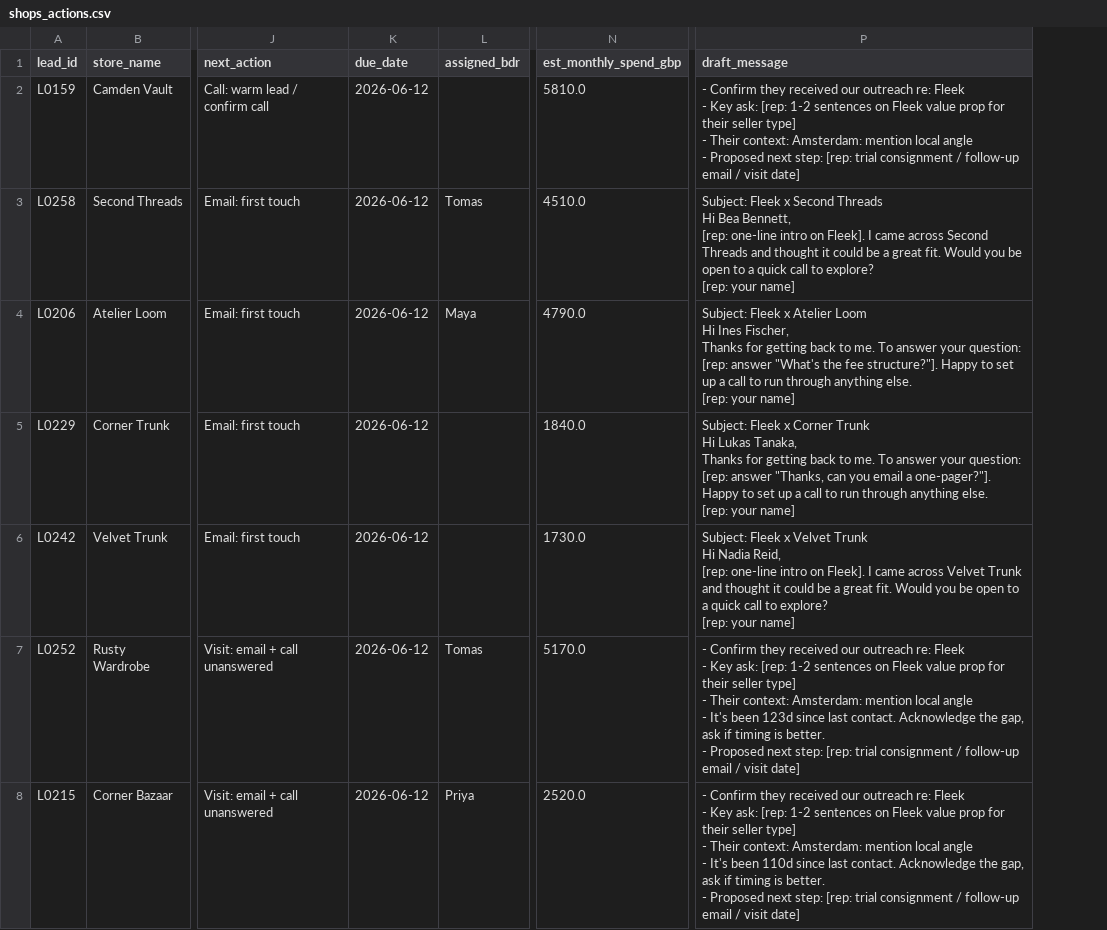
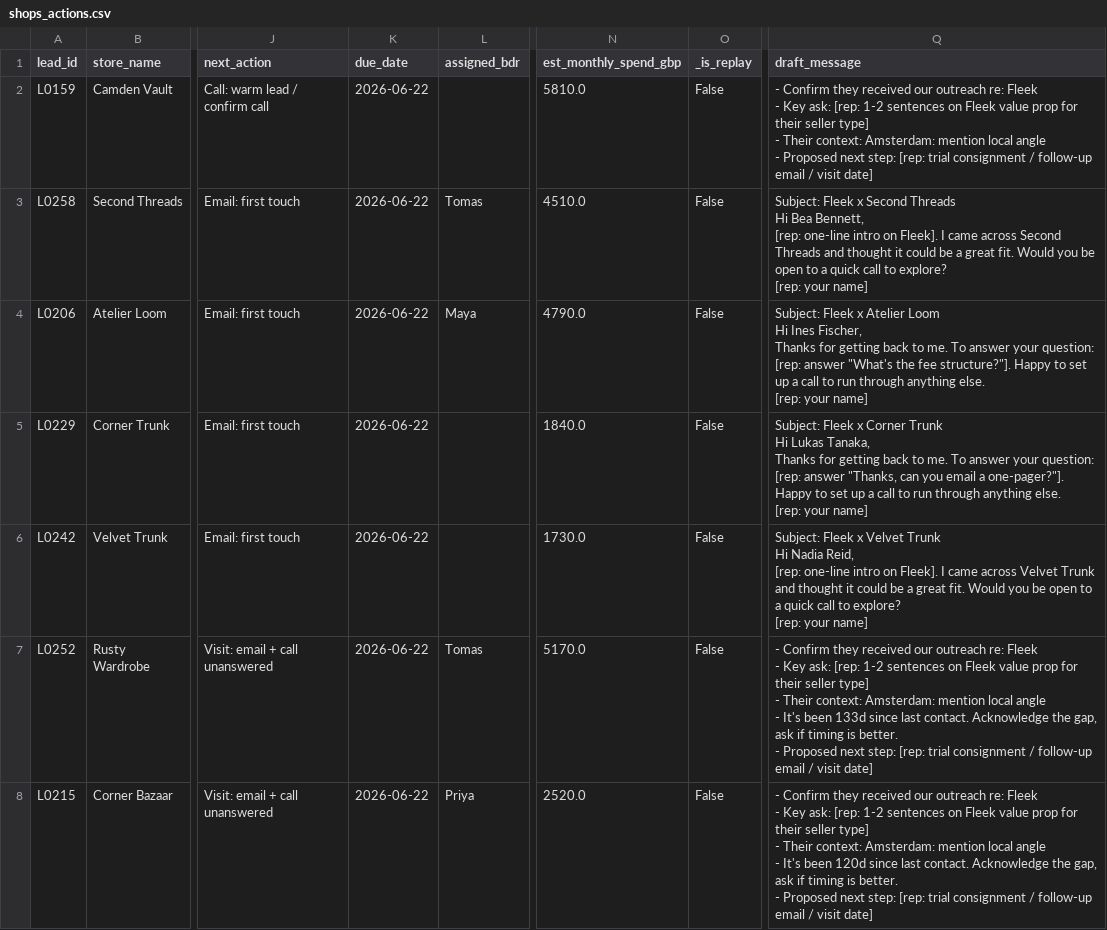
Before and after one commit to chmcbain-design/CHM-Fleek-GTM, a CSV file: shops_actions.csv, drawn as a sheet; only a part is shown, gaps mark what is left out; addresses are those after the commit; the diff covers the shown part only; the diff names each change by its address in the sheet, - before the commit and + after, or states it on an @@ line.

```diff
--- a/shops_actions.csv
+++ b/shops_actions.csv
+column O (_is_replay), rows 2-8: all False
-K2:K8 (due_date): 2026-06-12
+K2:K8 (due_date): 2026-06-22
-Q7 (draft_message): …It's been 123d since last…
+Q7 (draft_message): …It's been 133d since last…
-Q8 (draft_message): …It's been 110d since last…
+Q8 (draft_message): …It's been 120d since last…
```
Also changed, not shown: 6 added rows and 100 edited cells elsewhere in this file, today_dms.csv, 6 other files.
